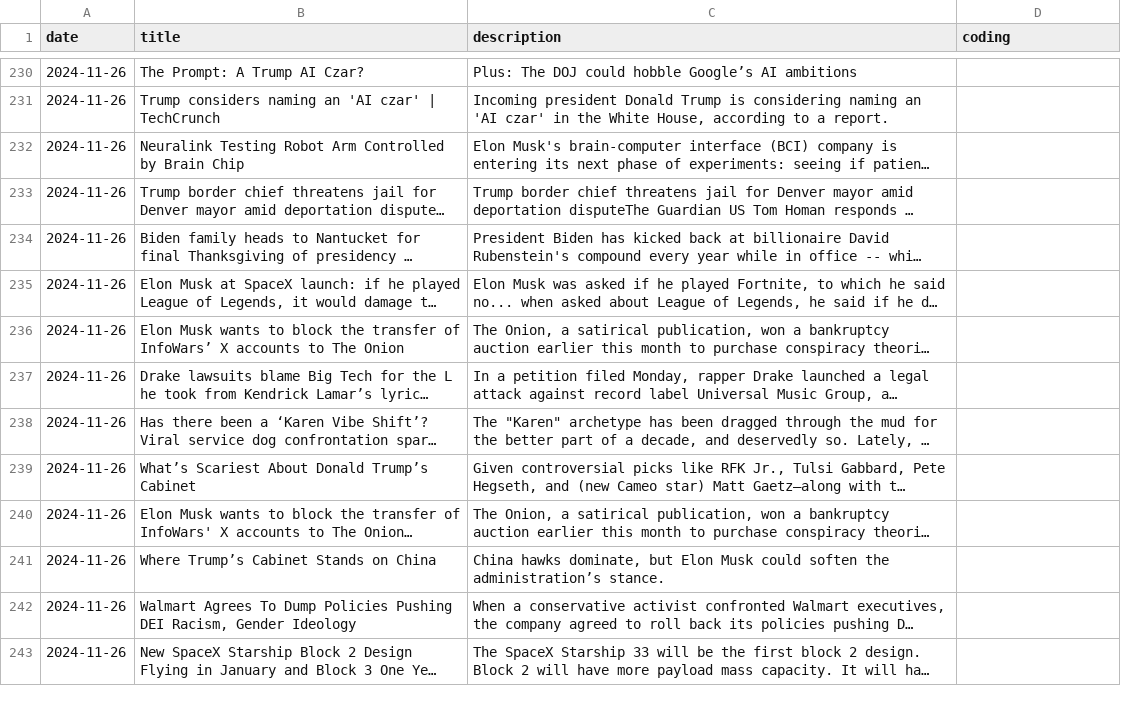
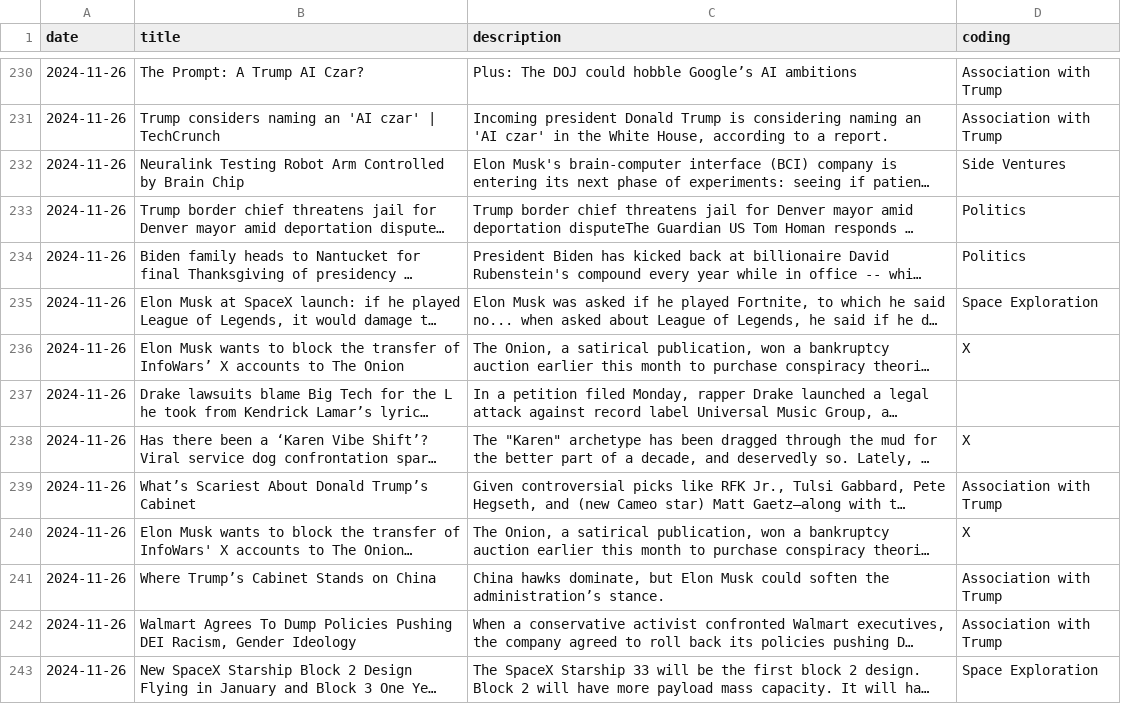
Before and after one commit to Musab005/COMP370-Final-Project, a CSV file: data/articles_annotated.csv, drawn as a sheet; only a part is shown, gaps mark what is left out; long unchanged cells end in …; the diff covers the shown part only; the diff names each change by its address in the sheet, - before the commit and + after, or states it on an @@ line.

```diff
--- a/data/articles_annotated.csv
+++ b/data/articles_annotated.csv
-D230:D231 (coding): (empty)
+D230:D231 (coding): Association with Trump
-D232 (coding): (empty)
+D232 (coding): Side Ventures
-D233:D234 (coding): (empty)
+D233:D234 (coding): Politics
-D235 (coding): (empty)
+D235 (coding): Space Exploration
-D236 (coding): (empty)
+D236 (coding): X
-D238 (coding): (empty)
+D238 (coding): X
-D239 (coding): (empty)
+D239 (coding): Association with Trump
-D240 (coding): (empty)
+D240 (coding): X
-D241:D242 (coding): (empty)
+D241:D242 (coding): Association with Trump
-D243 (coding): (empty)
+D243 (coding): Space Exploration
```
Also changed, not shown: 159 edited cells elsewhere in this file.
